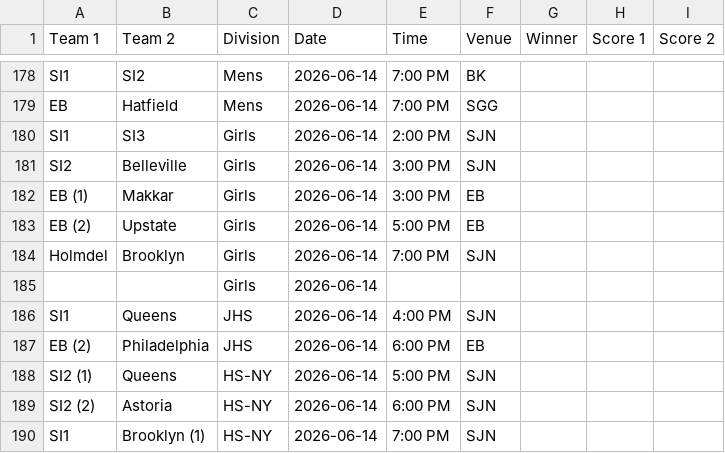
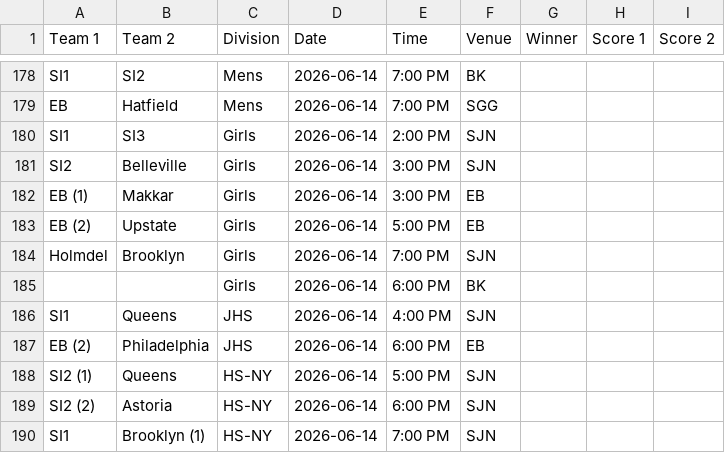
Before and after one commit to nacopticleague/mygamestab, a CSV file: data/games.csv, drawn as a sheet; only a part is shown, gaps mark what is left out.

Commit message:
Update data/games.csv from Google Sheet

```diff
--- a/data/games.csv
+++ b/data/games.csv
@@ -184,3 +184,3 @@ EB (2),Upstate,Girls,2026-06-14,5:00 PM,EB,,,
 Holmdel,Brooklyn,Girls,2026-06-14,7:00 PM,SJN,,,
-,,Girls,2026-06-14,,,,,
+,,Girls,2026-06-14,6:00 PM,BK,,,
 SI1,Queens,JHS,2026-06-14,4:00 PM,SJN,,,
```
